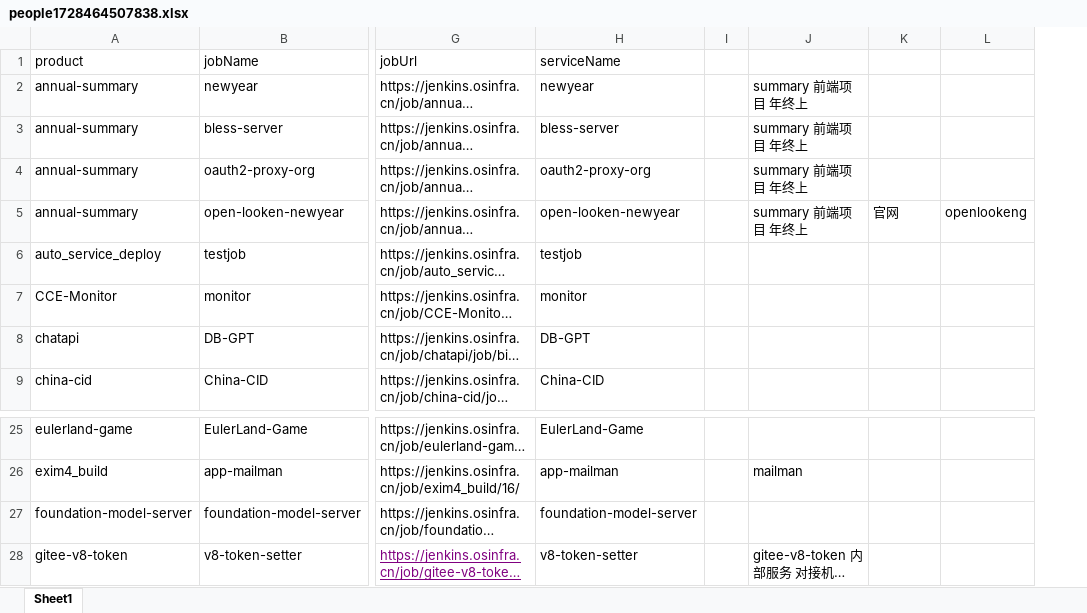
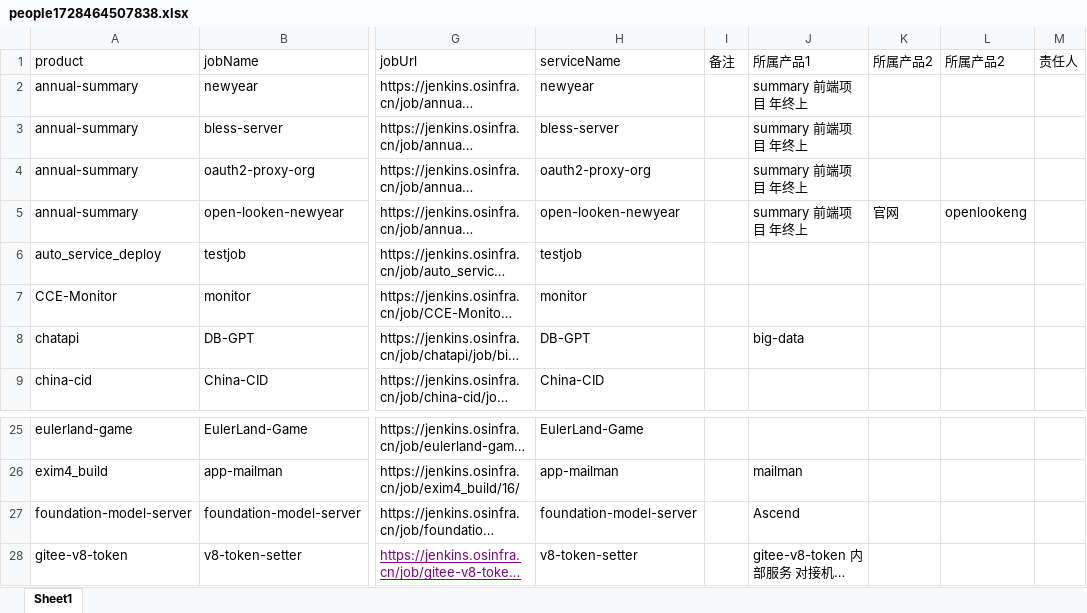
Before and after one commit to zkhzkhz/GoDemo, an Excel workbook: jenkinsProjects/people1728464507838.xlsx, sheet Sheet1, drawn as a sheet; only a part is shown, gaps mark what is left out; long unchanged cells end in …; values as stored, in another font and other column widths than the file's, no borders; the diff names each change by its address in the sheet, - before the commit and + after, or states it on an @@ line.

Commit message:
获取jenkins下产品列表

```diff
--- a/jenkinsProjects/people1728464507838.xlsx (sheet Sheet1)
+++ b/jenkinsProjects/people1728464507838.xlsx (sheet Sheet1)
+column M (责任人), empty
-I1: (empty)
+I1: 备注
-J1: (empty)
+J1: 所属产品1
-K1: (empty)
+K1: 所属产品2
-L1: (empty)
+L1: 所属产品2
-J8 (所属产品1): (empty)
+J8 (所属产品1): big-data
-J27 (所属产品1): (empty)
+J27 (所属产品1): Ascend
```
